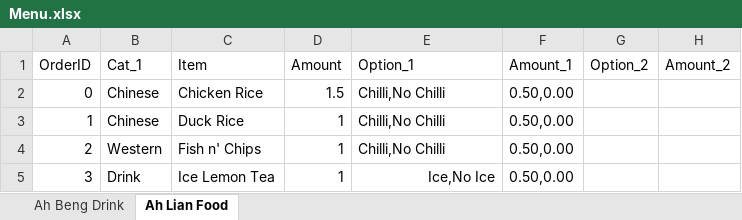
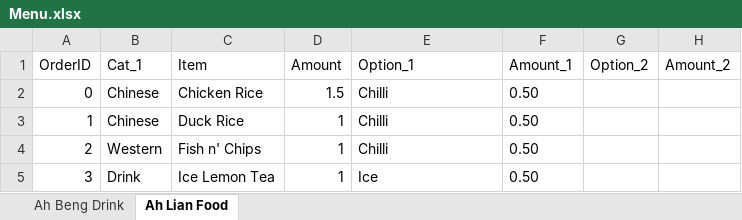
Before and after one commit to itsjerryho/SupperTogether, an Excel workbook: Menu.xlsx, sheet Ah Lian Food, drawn as a sheet; values as stored, in another font and other column widths than the file's, no borders; the diff names each change by its address in the sheet, - before the commit and + after, or states it on an @@ line.

Commit message:
Adds blocking item feature
Adds new method to block certain items from being selected.
Only a list of items that are available will be returned when
cat_subset and list_of_cats is called.

check_avail checks for the item's availability.

Menu has been slightly tweaked to exclude options with $0.00

```diff
--- a/Menu.xlsx (sheet Ah Lian Food)
+++ b/Menu.xlsx (sheet Ah Lian Food)
-E2:E4 (Option_1): Chilli,No Chilli
+E2:E4 (Option_1): Chilli
-F2:F5 (Amount_1): 0.50,0.00
+F2:F5 (Amount_1): 0.50
-E5 (Option_1): Ice,No Ice
+E5 (Option_1): Ice
-E5 alignment: right
+E5 alignment: left
```
Also changed, not shown: sheet Ah Beng Drink, 1 other file.
